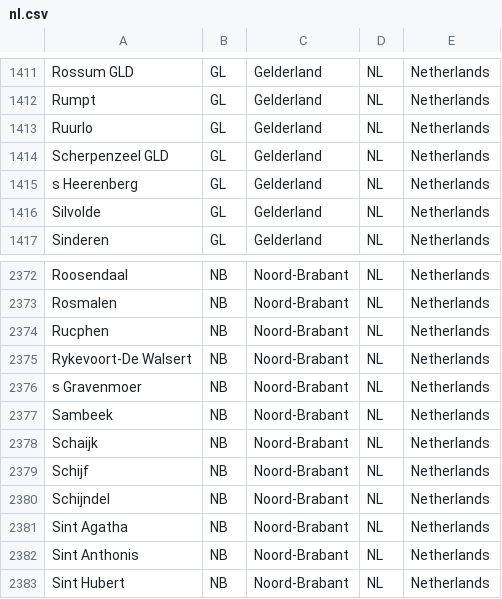
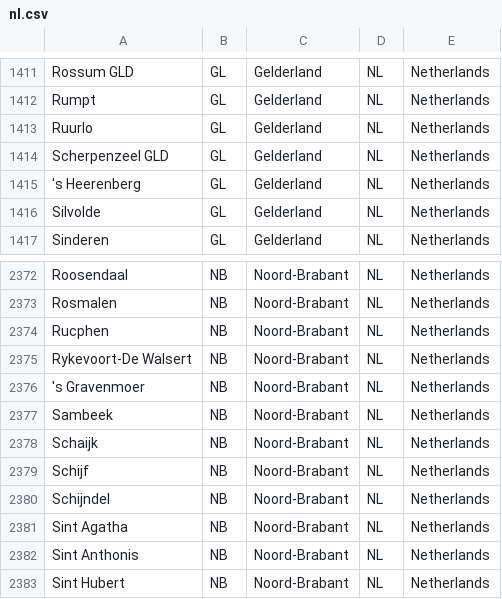
Before and after one commit to Beee4life/acf-city-selector, a CSV file: import/nl.csv, drawn as a sheet; only a part is shown, gaps mark what is left out; the diff covers the shown part only.

```diff
--- a/import/nl.csv
+++ b/import/nl.csv
@@ -1414,3 +1414,3 @@ Ruurlo;GL;Gelderland;NL;Netherlands
 Scherpenzeel GLD;GL;Gelderland;NL;Netherlands
-s Heerenberg;GL;Gelderland;NL;Netherlands
+'s Heerenberg;GL;Gelderland;NL;Netherlands
 Silvolde;GL;Gelderland;NL;Netherlands
@@ -2375,3 +2375,3 @@ Rucphen;NB;Noord-Brabant;NL;Netherlands
 Rykevoort-De Walsert;NB;Noord-Brabant;NL;Netherlands
-s Gravenmoer;NB;Noord-Brabant;NL;Netherlands
+'s Gravenmoer;NB;Noord-Brabant;NL;Netherlands
 Sambeek;NB;Noord-Brabant;NL;Netherlands
```
Also changed, not shown: 8 edited cells elsewhere in this file.
